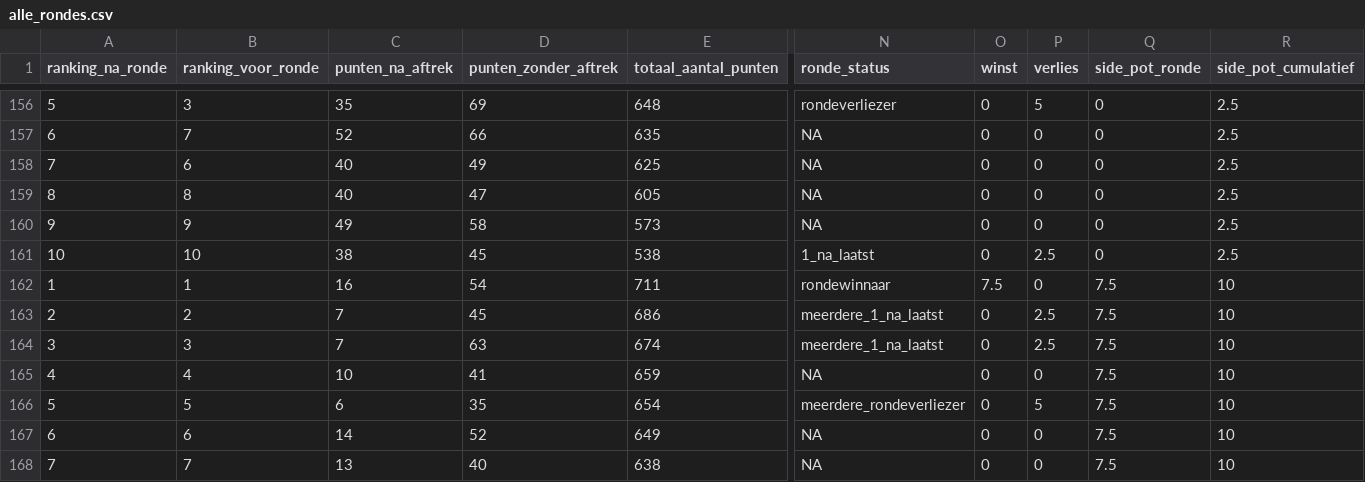
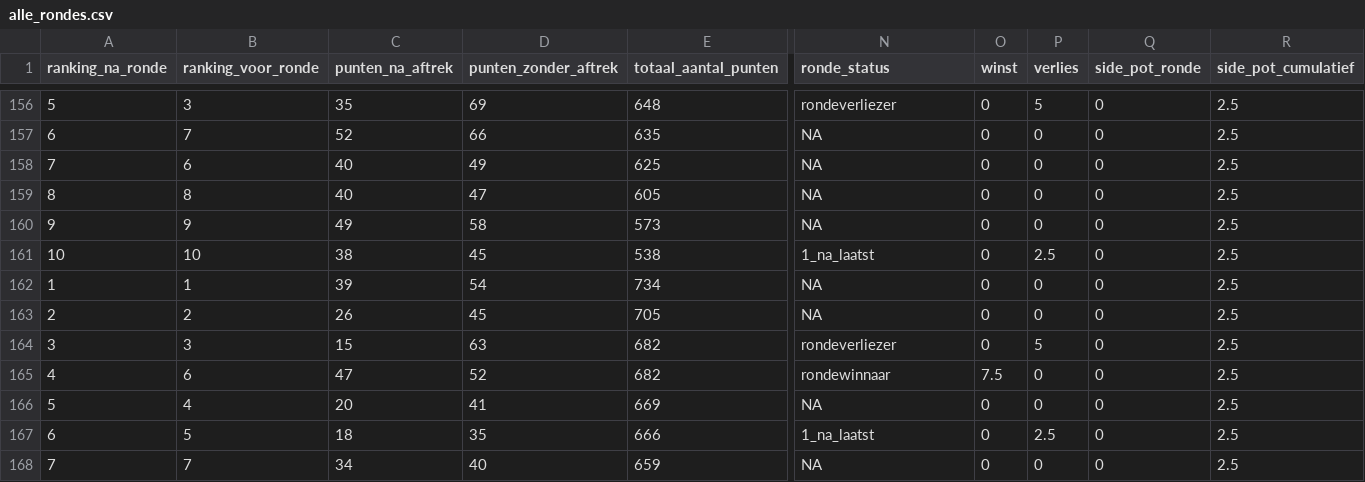
Before and after one commit to rubensan19/cvhj-scraper, a CSV file: data/alle_rondes.csv, drawn as a sheet; only a part is shown, gaps mark what is left out; removed rows and columns are numbered as before the commit, all else as after; rows hold the shown columns only; the diff covers the shown part only; the diff names each change by its address in the sheet, - before the commit and + after, or states it on an @@ line.

```diff
--- a/data/alle_rondes.csv
+++ b/data/alle_rondes.csv
-C162 (punten_na_aftrek): 16
+C162 (punten_na_aftrek): 39
-E162 (totaal_aantal_punten): 711
+E162 (totaal_aantal_punten): 734
-N162 (ronde_status): rondewinnaar
+N162 (ronde_status): NA
-O162 (winst): 7.5
+O162 (winst): 0
-Q162:Q164 (side_pot_ronde): 7.5
+Q162:Q164 (side_pot_ronde): 0
-R162:R164 (side_pot_cumulatief): 10
+R162:R164 (side_pot_cumulatief): 2.5
-C163 (punten_na_aftrek): 7
+C163 (punten_na_aftrek): 26
-E163 (totaal_aantal_punten): 686
+E163 (totaal_aantal_punten): 705
-N163 (ronde_status): meerdere_1_na_laatst
+N163 (ronde_status): NA
-P163 (verlies): 2.5
+P163 (verlies): 0
-C164 (punten_na_aftrek): 7
+C164 (punten_na_aftrek): 15
-E164 (totaal_aantal_punten): 674
+E164 (totaal_aantal_punten): 682
-N164 (ronde_status): meerdere_1_na_laatst
+N164 (ronde_status): rondeverliezer
-P164 (verlies): 2.5
+P164 (verlies): 5
+row 165: 4 | 6 | 47 | 52 | 682 | rondewinnaar | 7.5 | 0 | 0 | 2.5
-A166 (ranking_na_ronde): 4
+A166 (ranking_na_ronde): 5
-C166 (punten_na_aftrek): 10
+C166 (punten_na_aftrek): 20
-E166 (totaal_aantal_punten): 659
+E166 (totaal_aantal_punten): 669
-Q166:Q167 (side_pot_ronde): 7.5
+Q166:Q167 (side_pot_ronde): 0
-R166:R167 (side_pot_cumulatief): 10
+R166:R167 (side_pot_cumulatief): 2.5
-A167 (ranking_na_ronde): 5
+A167 (ranking_na_ronde): 6
-C167 (punten_na_aftrek): 6
+C167 (punten_na_aftrek): 18
-E167 (totaal_aantal_punten): 654
+E167 (totaal_aantal_punten): 666
-N167 (ronde_status): meerdere_rondeverliezer
+N167 (ronde_status): 1_na_laatst
-P167 (verlies): 5
+P167 (verlies): 2.5
-row 167: 6 | 6 | 14 | 52 | 649 | NA | 0 | 0 | 7.5 | 10
-C168 (punten_na_aftrek): 13
+C168 (punten_na_aftrek): 34
-E168 (totaal_aantal_punten): 638
+E168 (totaal_aantal_punten): 659
-Q168 (side_pot_ronde): 7.5
+Q168 (side_pot_ronde): 0
-R168 (side_pot_cumulatief): 10
+R168 (side_pot_cumulatief): 2.5
```
Also changed, not shown: 14 edited cells elsewhere in this file.
